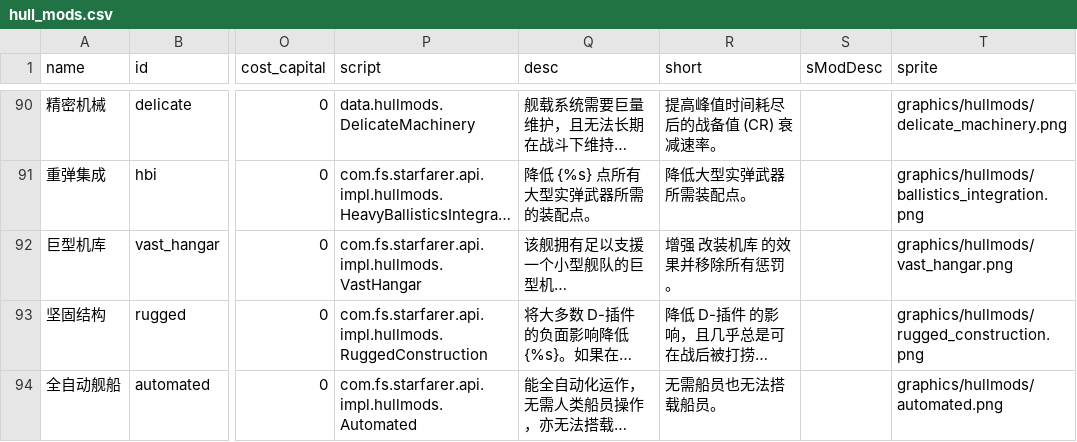
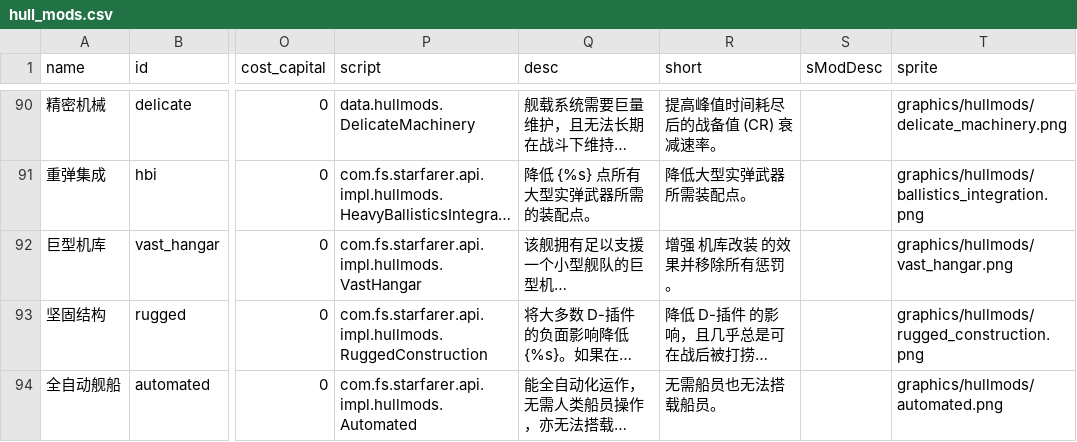
Before and after one commit to TruthOriginem/Starsector-Localization-CN, a CSV file: localization/data/hullmods/hull_mods.csv, drawn as a sheet; only a part is shown, gaps mark what is left out; long unchanged cells end in …; the diff names each change by its address in the sheet, - before the commit and + after, or states it on an @@ line.

```diff
--- a/localization/data/hullmods/hull_mods.csv
+++ b/localization/data/hullmods/hull_mods.csv
-R92 (short): 增强 改装机库 的效果并移除所有惩罚。
+R92 (short): 增强 机库改装 的效果并移除所有惩罚。
```
Also changed, not shown: 6 other files.
